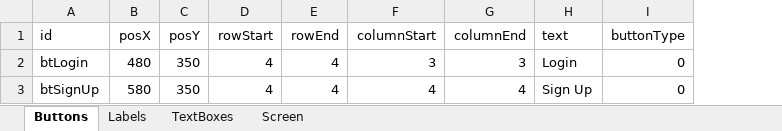
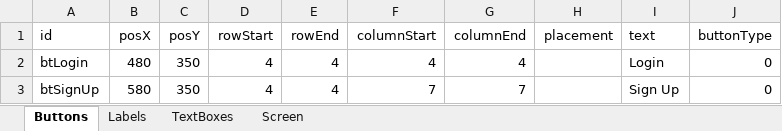
Before and after one commit to TejjasD/RapidGUIBase, an Excel workbook: config/layout/screen0Elements.xlsx, sheet Buttons, drawn as a sheet; values as stored, in another font and other column widths than the file's, no borders; the diff names each change by its address in the sheet, - before the commit and + after, or states it on an @@ line.

```diff
--- a/config/layout/screen0Elements.xlsx (sheet Buttons)
+++ b/config/layout/screen0Elements.xlsx (sheet Buttons)
+column H (placement), empty
-F2 (columnStart): 3
+F2 (columnStart): 4
-G2 (columnEnd): 3
+G2 (columnEnd): 4
-F3 (columnStart): 4
+F3 (columnStart): 7
-G3 (columnEnd): 4
+G3 (columnEnd): 7
```
Also changed, not shown: sheet Labels, sheet TextBoxes, sheet Screen, config/layout/screen1Elements.xlsx, 6 other files.
